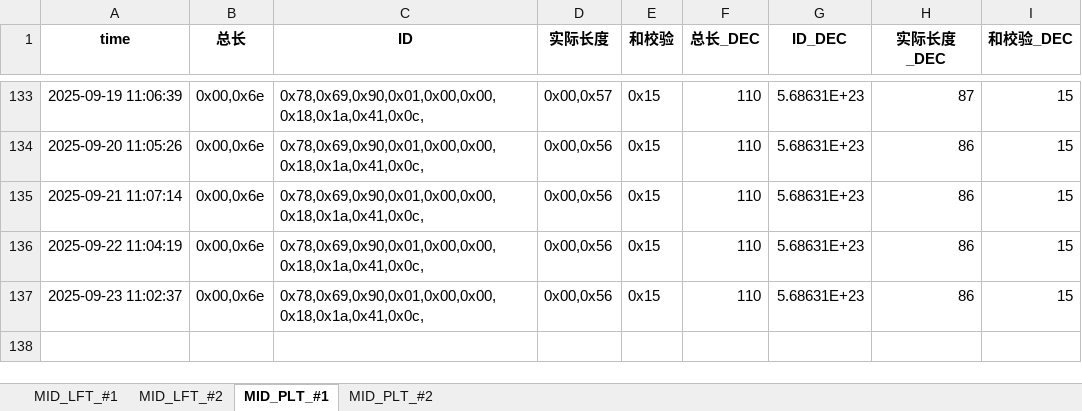
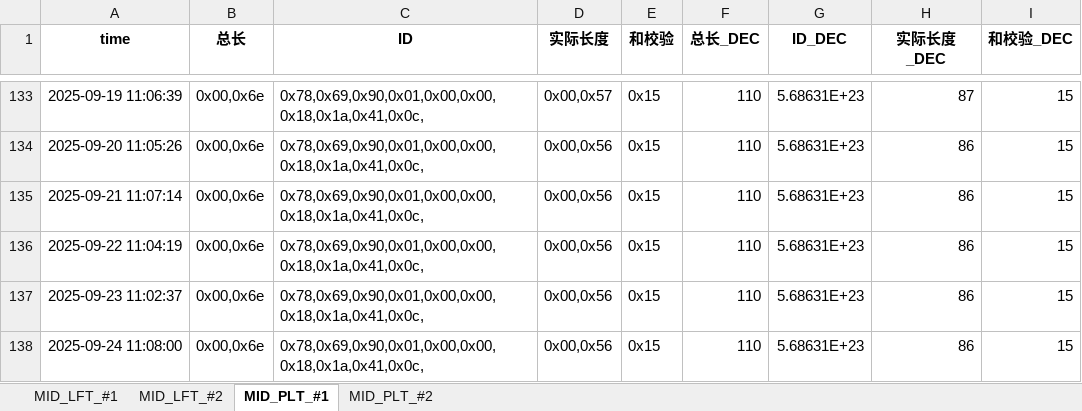
Before and after one commit to weichencsu/millwear_demoapp, an Excel workbook: MID2025May_Database_update.xlsx, sheet MID_PLT_#1, drawn as a sheet; only a part is shown, gaps mark what is left out; values as stored, in another font and other column widths than the file's, no borders; the diff names each change by its address in the sheet, - before the commit and + after, or states it on an @@ line.

```diff
--- a/MID2025May_Database_update.xlsx (sheet MID_PLT_#1)
+++ b/MID2025May_Database_update.xlsx (sheet MID_PLT_#1)
+row 138: 2025-09-24 11:08:00 | 0x00,0x6e | 0x78,0x69,0x90,0x01,0x00,0x00,0x18,0x1a,0x41,0x0c, | 0x00,0x56 | 0x15 | 110 | 5.68631E+23 | 86 | 15
```
Also changed, not shown: sheet MID_PLT_#2, sheet MID_LFT_#1, sheet MID_LFT_#2.
